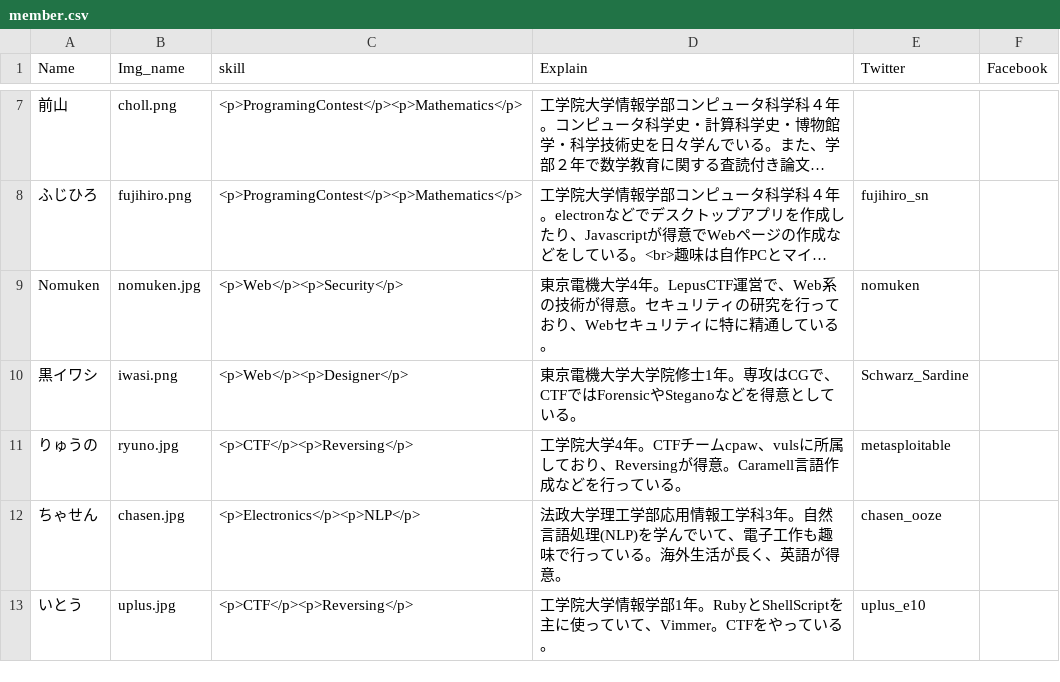
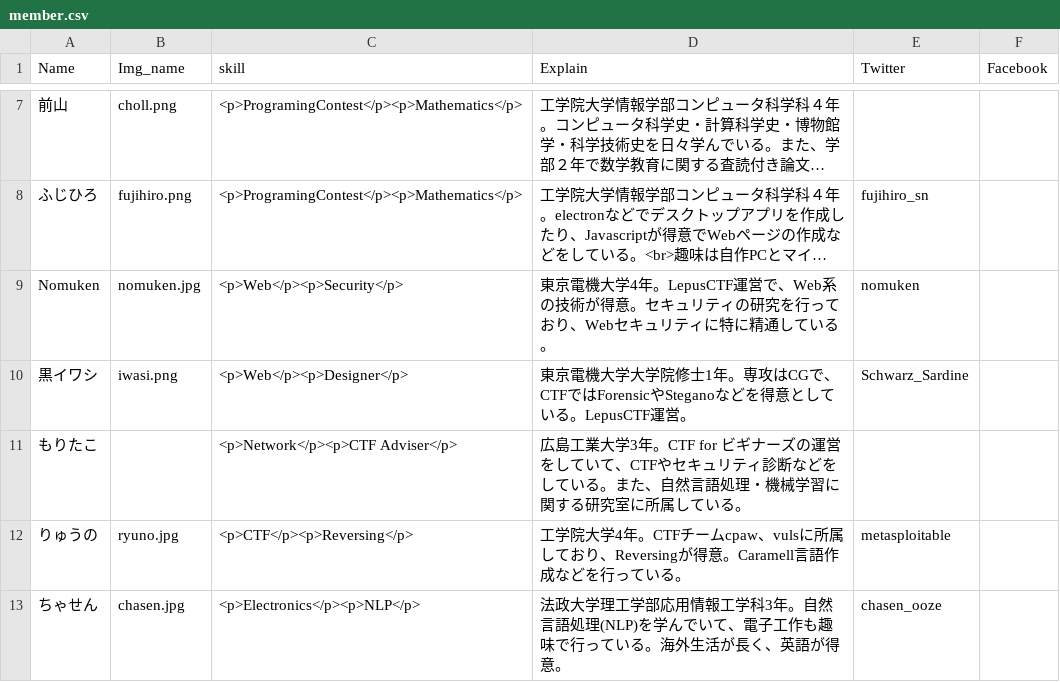
Before and after one commit to Cpaw/cpaw_home, a CSV file: assets/csv/member.csv, drawn as a sheet; only a part is shown, gaps mark what is left out; the shorter side is filled out with more unchanged rows; long unchanged cells end in …; the diff names each change by its address in the sheet, - before the commit and + after, or states it on an @@ line.

Commit message:
add member

```diff
--- a/assets/csv/member.csv
+++ b/assets/csv/member.csv
-D10 (Explain): …ている。
+D10 (Explain): …ている。LepusCTF運営。
+row 11: もりたこ |  | <p>Network</p><p>CTF Adviser</p> | 広島工業大学3年。CTF for ビギナーズの運営をしていて、CTFやセキュリティ診断などをしている。また、自然言語処理・機械学習に関する研究室に所属している。
```
Also changed, not shown: 1 other file.
